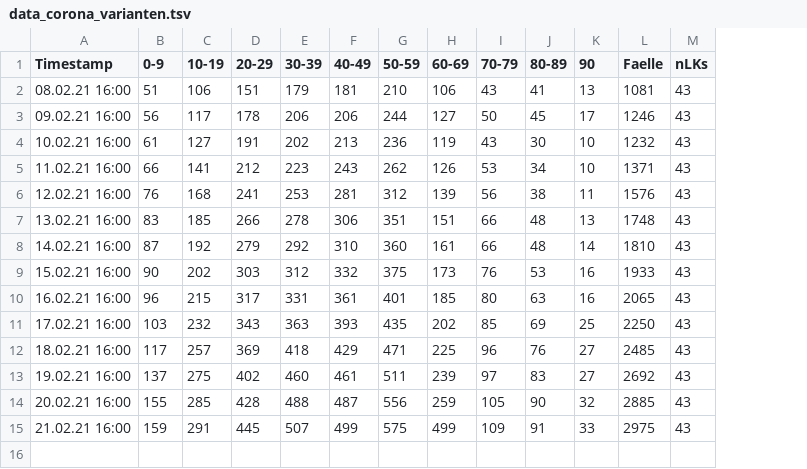
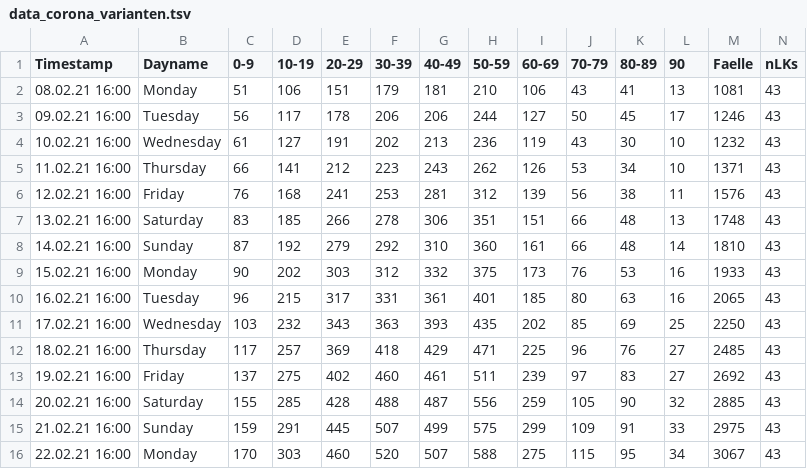
Before and after one commit to hydroclaus/corona_varianten_bw, a TSV file: data/data_corona_varianten.tsv, drawn as a sheet; only a part is shown; addresses are those after the commit; rows hold the shown columns only; the diff names each change by its address in the sheet, - before the commit and + after, or states it on an @@ line.

Commit message:
updated with data from 20210222

```diff
--- a/data/data_corona_varianten.tsv
+++ b/data/data_corona_varianten.tsv
+column B (Dayname), rows 2-15: Monday | Tuesday | Wednesday | Thursday | Friday | Saturday | Sunday | Monday | Tuesday | Wednesday | Thursday | Friday | Saturday | Sunday
-I15 (60-69): 499
+I15 (60-69): 299
+row 16: 22.02.21 16:00 | Monday | 170 | 303 | 460 | 520 | 507 | 588 | 275 | 115 | 95 | 34 | 3067 | 43
```
Also changed, not shown: 4 other files.
